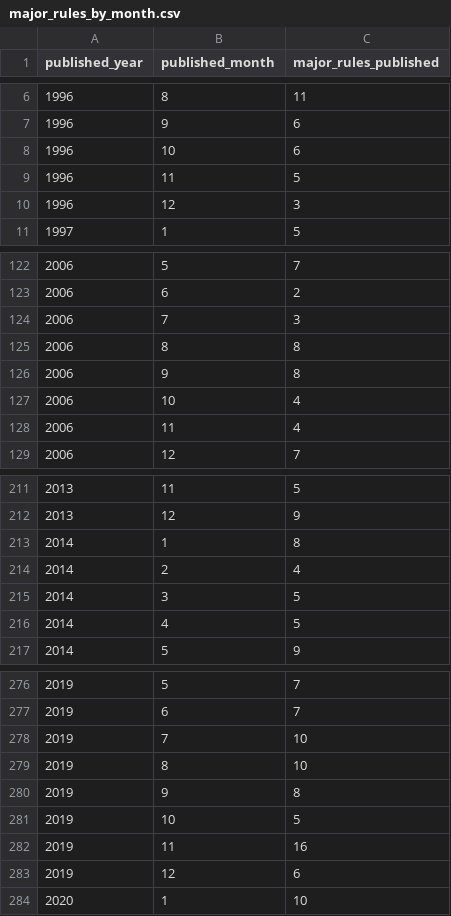
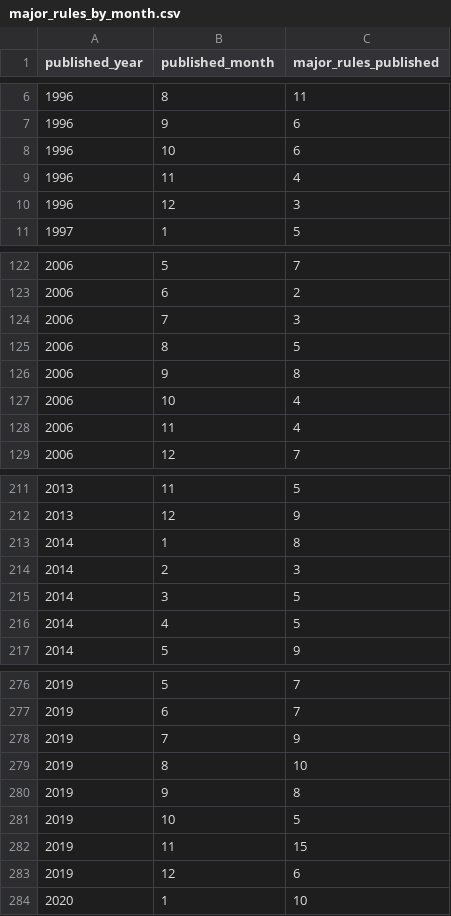
Before and after one commit to regulatorystudies/Reg-Stats, a CSV file: data/major_rules/major_rules_by_month.csv, drawn as a sheet; only a part is shown, gaps mark what is left out.

Commit message:
Update major_rules_by_month.csv
remove duplicates

```diff
--- a/data/major_rules/major_rules_by_month.csv
+++ b/data/major_rules/major_rules_by_month.csv
@@ -8,3 +8,3 @@ published_year,published_month,major_rules_published
 1996,10,6
-1996,11,5
+1996,11,4
 1996,12,3
@@ -124,3 +124,3 @@ published_year,published_month,major_rules_published
 2006,7,3
-2006,8,8
+2006,8,5
 2006,9,8
@@ -213,3 +213,3 @@ published_year,published_month,major_rules_published
 2014,1,8
-2014,2,4
+2014,2,3
 2014,3,5
@@ -277,3 +277,3 @@ published_year,published_month,major_rules_published
 2019,6,7
-2019,7,10
+2019,7,9
 2019,8,10
@@ -281,3 +281,3 @@ published_year,published_month,major_rules_published
 2019,10,5
-2019,11,16
+2019,11,15
 2019,12,6
```
